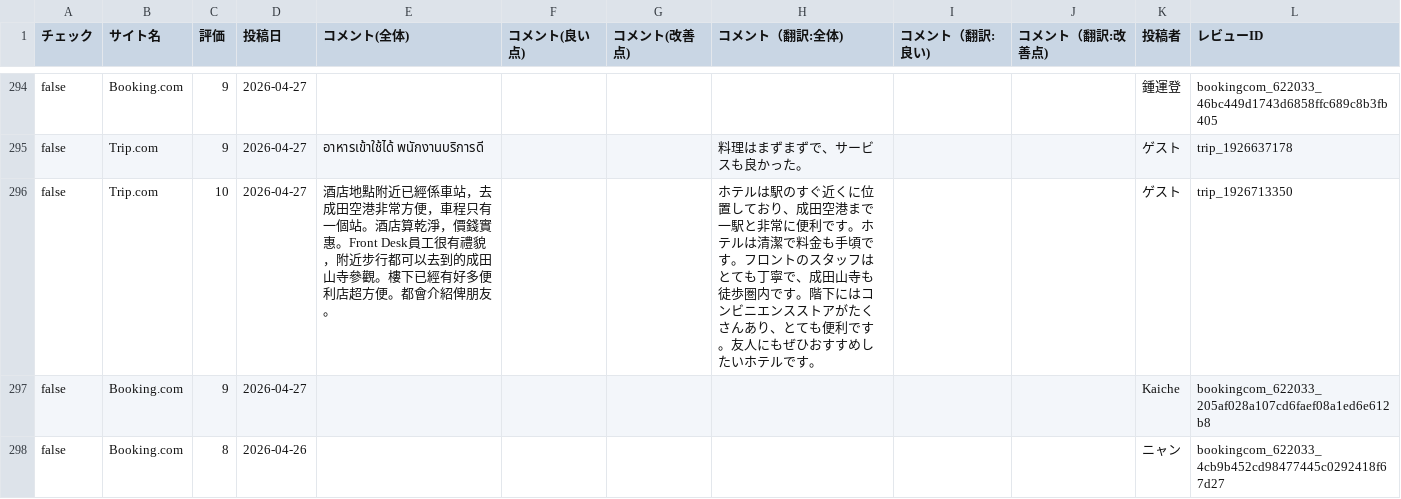
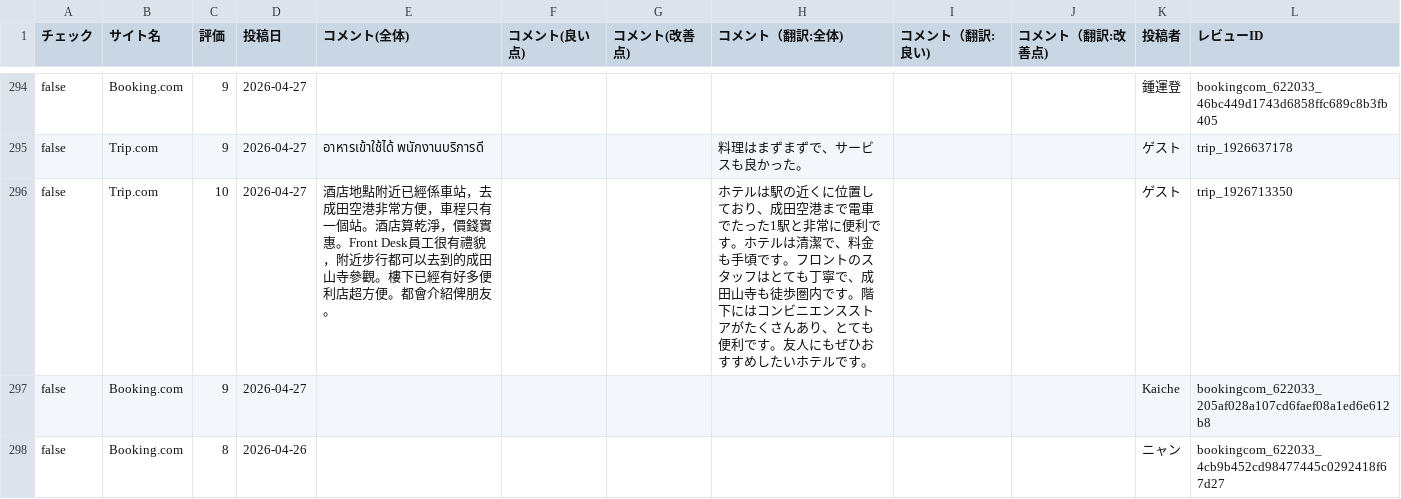
Before and after one commit to TAKAHASHIMITSUGU329/primechange-portal, a CSV file: データ/ホテル口コミデータ/comfort_narita_data.csv, drawn as a sheet; only a part is shown, gaps mark what is left out; the diff covers the shown part only.

```diff
--- a/データ/ホテル口コミデータ/comfort_narita_data.csv
+++ b/データ/ホテル口コミデータ/comfort_narita_data.csv
@@ -295,3 +295,3 @@ false,Booking.com,9,2026-04-27,,,,,,,鍾運登,bookingcom_622033_46bc449d1743d68
 false,Trip.com,9,2026-04-27,อาหารเข้าใช้ได้ พนักงานบริการดี,,,料理はまずまずで、サービスも良かった。,,,ゲ‍ス‍ト,trip_1926637178
-false,Trip.com,10,2026-04-27,酒店地點附近已經係車站，去成田空港非常方便，車程只有一個站。酒店算乾淨，價錢實惠。Front Desk員工很有禮貌，附近步行都可以去到的成田山寺參觀。樓下已經有好多便利店超方便。都會介紹俾朋友。,,,ホテルは駅のすぐ近くに位置しており、成田空港まで一駅と非常に便利です。ホテルは清潔で料金も手頃です。フロントのスタッフはとても丁寧で、成田山寺も徒歩圏内です。階下にはコンビニエンスストアがたくさんあり、とても便利です。友人にもぜひおすすめしたいホテルです。,,,ゲ‍ス‍ト,trip_1926713350
+false,Trip.com,10,2026-04-27,酒店地點附近已經係車站，去成田空港非常方便，車程只有一個站。酒店算乾淨，價錢實惠。Front Desk員工很有禮貌，附近步行都可以去到的成田山寺參觀。樓下已經有好多便利店超方便。都會介紹俾朋友。,,,ホテルは駅の近くに位置しており、成田空港まで電車でたった1駅と非常に便利です。ホテルは清潔で、料金も手頃です。フロントのスタッフはとても丁寧で、成田山寺も徒歩圏内です。階下にはコンビニエンスストアがたくさんあり、とても便利です。友人にもぜひおすすめしたいホテルです。,,,ゲ‍ス‍ト,trip_1926713350
 false,Booking.com,9,2026-04-27,,,,,,,Kaiche,bookingcom_622033_205af028a107cd6faef08a1ed6e612b8
```
Also changed, not shown: 22 edited cells elsewhere in this file, データ/ホテル口コミデータ/comfort_era_higashikanda_data.csv, データ/ホテル口コミデータ/comfort_roppongi_data.csv, 46 other files.
